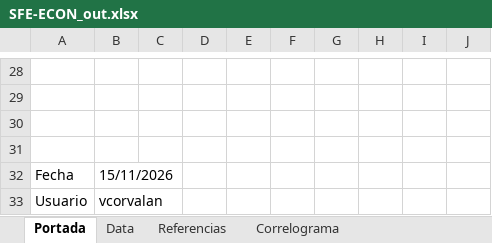
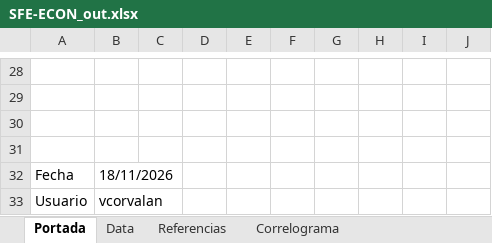
Before and after one commit to CES-BCSF/CicSFE_GitHub, an Excel workbook: indicadores/SFE-ECON_out.xlsx, sheet Portada, drawn as a sheet; only a part is shown, gaps mark what is left out; values as stored, in another font and other column widths than the file's, no borders; the diff names each change by its address in the sheet, - before the commit and + after, or states it on an @@ line.

Commit message:
Corrida | SFE-ECON | 2026-11-18 13:50:21.983689

```diff
--- a/indicadores/SFE-ECON_out.xlsx (sheet Portada)
+++ b/indicadores/SFE-ECON_out.xlsx (sheet Portada)
-B32: 15/11/2026
+B32: 18/11/2026
```
Also changed, not shown: 2 other files.
